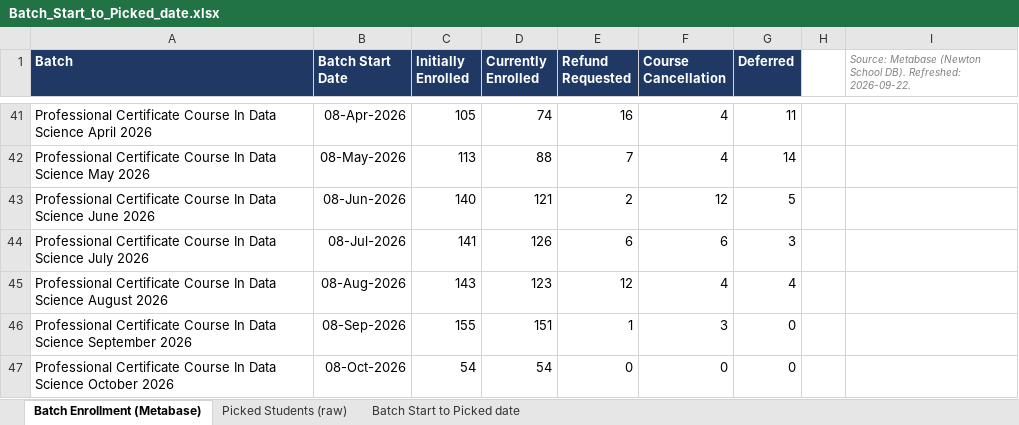
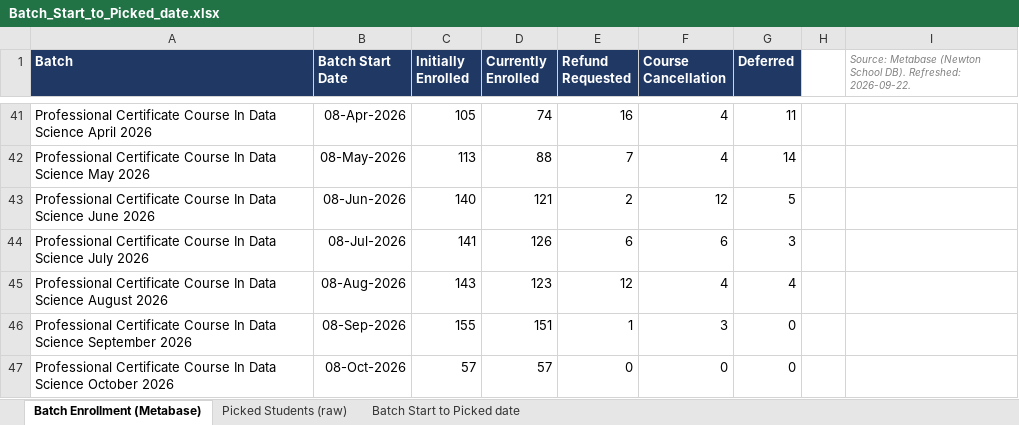
Before and after one commit to ItsjustDaniya/Enrollment-to-picked, an Excel workbook: Batch_Start_to_Picked_date.xlsx, sheet Batch Enrollment (Metabase), drawn as a sheet; only a part is shown, gaps mark what is left out; values as stored, in another font and other column widths than the file's, no borders; the diff names each change by its address in the sheet, - before the commit and + after, or states it on an @@ line.

```diff
--- a/Batch_Start_to_Picked_date.xlsx (sheet Batch Enrollment (Metabase))
+++ b/Batch_Start_to_Picked_date.xlsx (sheet Batch Enrollment (Metabase))
-C47 (Initially Enrolled): 54
+C47 (Initially Enrolled): 57
-D47 (Currently Enrolled): 54
+D47 (Currently Enrolled): 57
```
